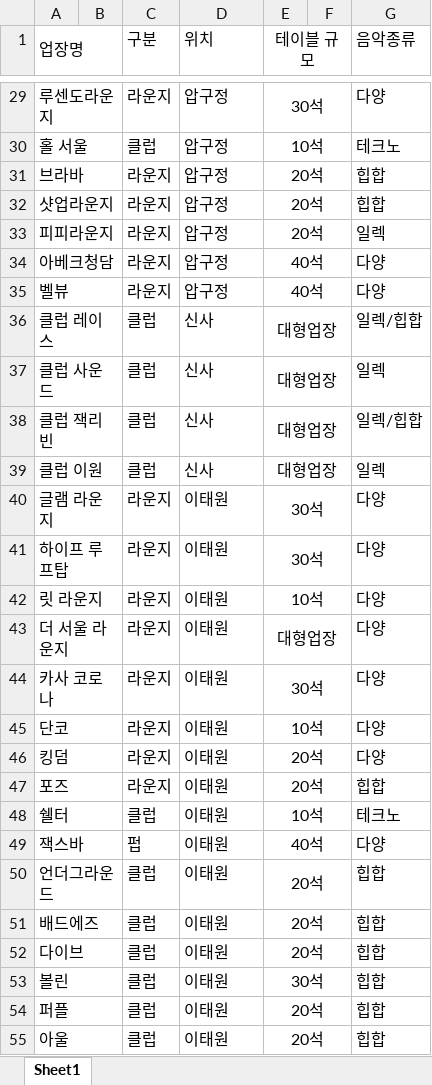
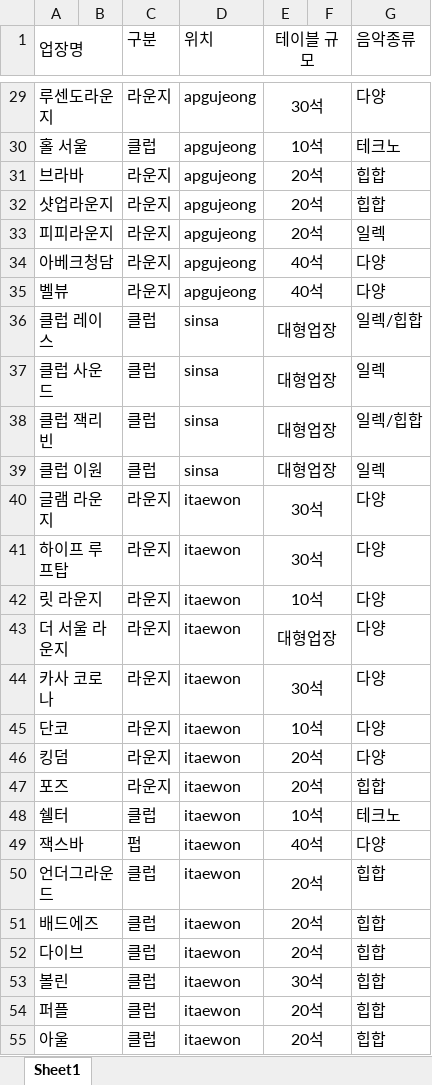
Before and after one commit to hateyoon/First_Lion, an Excel workbook: data.xlsx, sheet Sheet1, drawn as a sheet; only a part is shown, gaps mark what is left out; values as stored, in another font and other column widths than the file's, no borders; the diff covers the shown part only; the diff names each change by its address in the sheet, - before the commit and + after, or states it on an @@ line.

```diff
--- a/data.xlsx (sheet Sheet1)
+++ b/data.xlsx (sheet Sheet1)
-D29:D35 (위치): 압구정
+D29:D35 (위치): apgujeong
-D36:D39 (위치): 신사
+D36:D39 (위치): sinsa
-D40:D55 (위치): 이태원
+D40:D55 (위치): itaewon
```
Also changed, not shown: 65 edited cells elsewhere in this sheet, 1 other file.
